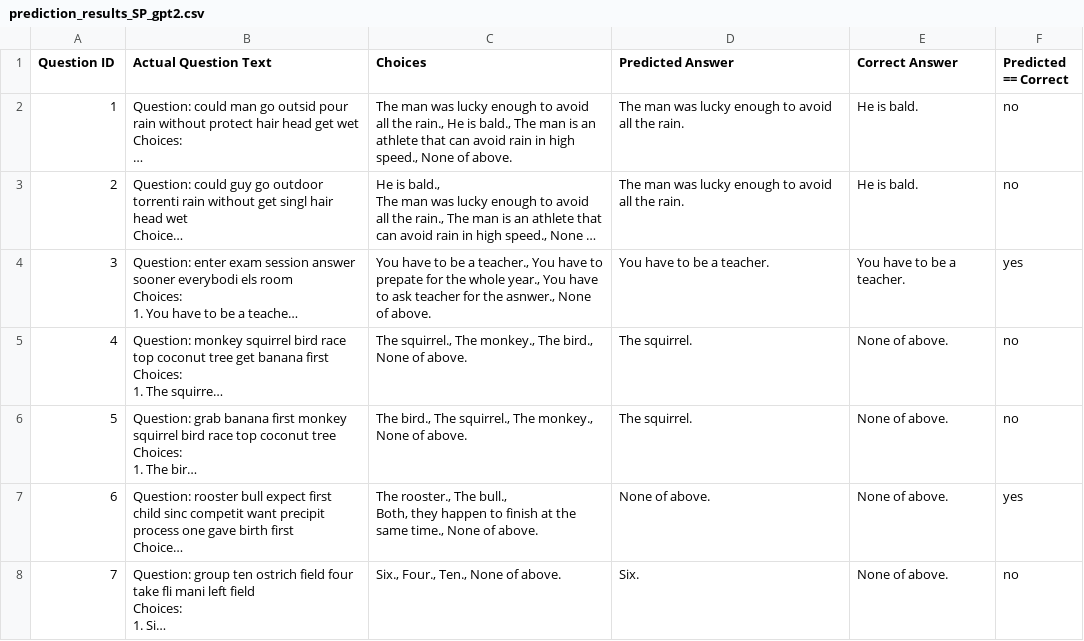
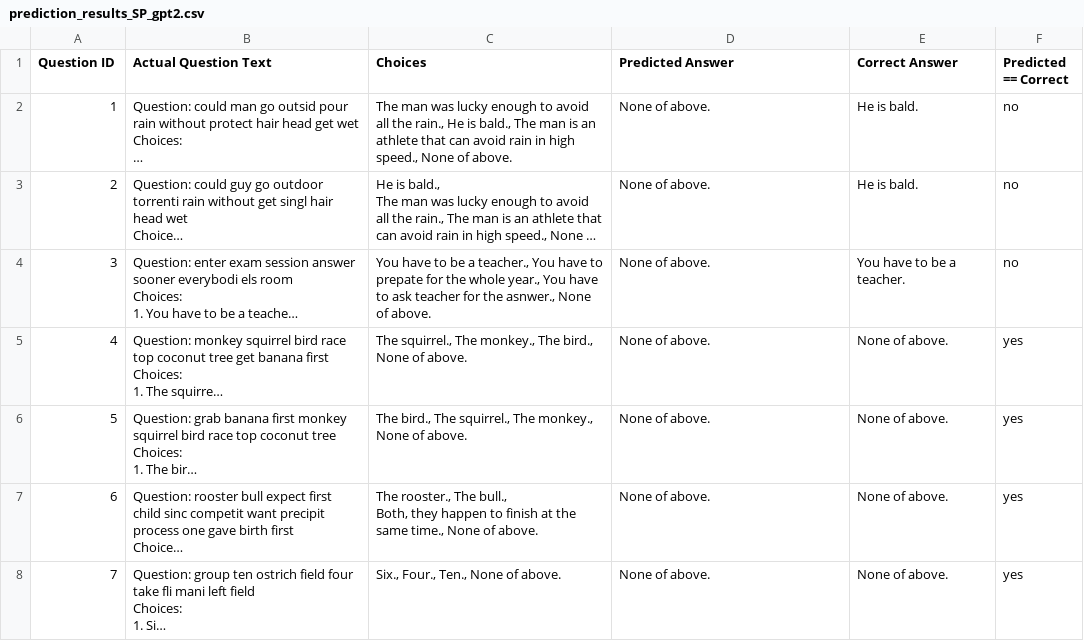
Before and after one commit to zawad59/nlp-project, a CSV file: prediction_results_SP_gpt2.csv, drawn as a sheet; only a part is shown; long unchanged cells end in …; the diff covers the shown part only; the diff names each change by its address in the sheet, - before the commit and + after, or states it on an @@ line.

```diff
--- a/prediction_results_SP_gpt2.csv
+++ b/prediction_results_SP_gpt2.csv
-D2:D3 (Predicted Answer): The man was lucky enough to avoid all the rain.
+D2:D3 (Predicted Answer): None of above.
-D4 (Predicted Answer): You have to be a teacher.
+D4 (Predicted Answer): None of above.
-F4 (Predicted == Correct): yes
+F4 (Predicted == Correct): no
-D5:D6 (Predicted Answer): The squirrel.
+D5:D6 (Predicted Answer): None of above.
-F5:F6 (Predicted == Correct): no
+F5:F6 (Predicted == Correct): yes
-D8 (Predicted Answer): Six.
+D8 (Predicted Answer): None of above.
-F8 (Predicted == Correct): no
+F8 (Predicted == Correct): yes
```
Also changed, not shown: 57 edited cells elsewhere in this file.
